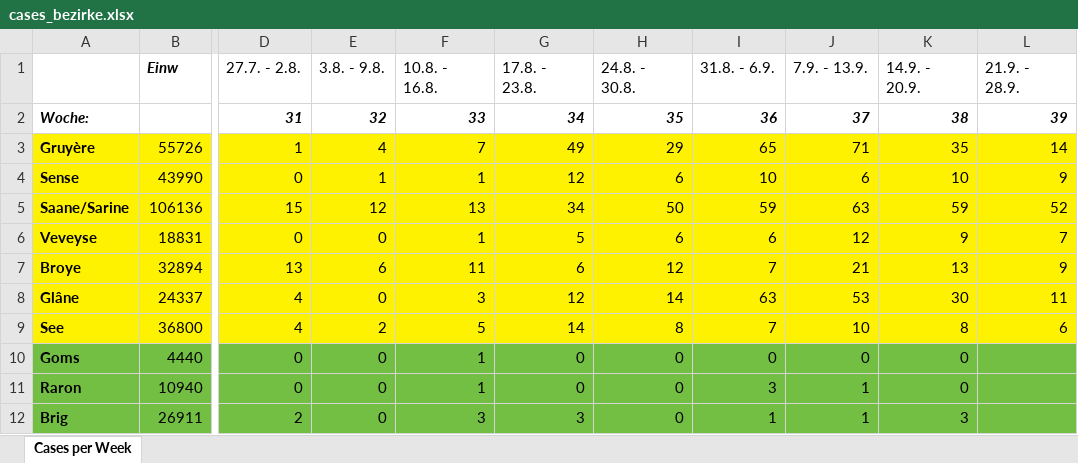
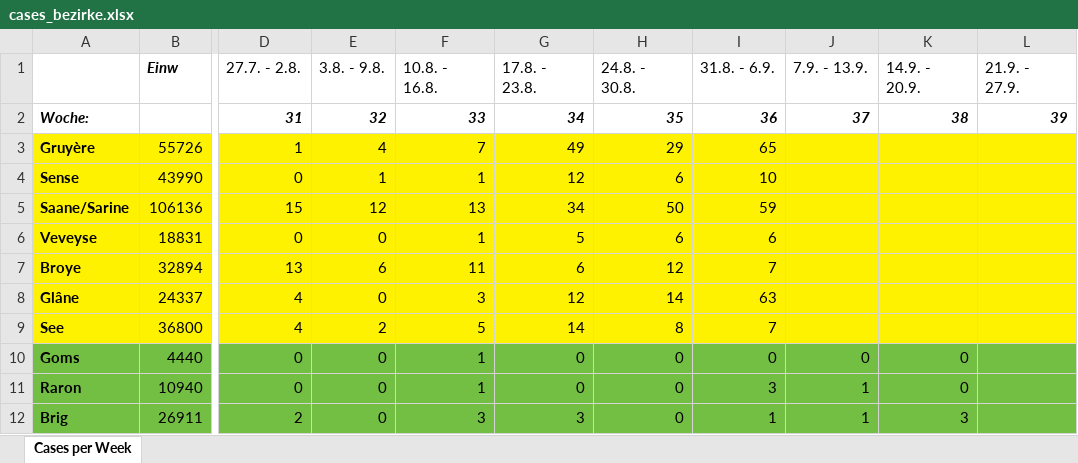
Before and after one commit to balzamas/covidmeasure, an Excel workbook: measuremeterdata/datasources/cases_bezirke.xlsx, sheet Cases per Week, drawn as a sheet; only a part is shown, gaps mark what is left out; values as stored, in another font and other column widths than the file's, no borders; the diff names each change by its address in the sheet, - before the commit and + after, or states it on an @@ line.

```diff
--- a/measuremeterdata/datasources/cases_bezirke.xlsx (sheet Cases per Week)
+++ b/measuremeterdata/datasources/cases_bezirke.xlsx (sheet Cases per Week)
-L1: 21.9. - 28.9.
+L1: 21.9. - 27.9.
-J3 (7.9. - 13.9.): 71
+J3 (7.9. - 13.9.): (empty)
-K3 (14.9. - 20.9.): 35
+K3 (14.9. - 20.9.): (empty)
-L3 (21.9. - 27.9.): 14
+L3 (21.9. - 27.9.): (empty)
-J4 (7.9. - 13.9.): 6
+J4 (7.9. - 13.9.): (empty)
-K4 (14.9. - 20.9.): 10
+K4 (14.9. - 20.9.): (empty)
-L4 (21.9. - 27.9.): 9
+L4 (21.9. - 27.9.): (empty)
-J5 (7.9. - 13.9.): 63
+J5 (7.9. - 13.9.): (empty)
-K5 (14.9. - 20.9.): 59
+K5 (14.9. - 20.9.): (empty)
-L5 (21.9. - 27.9.): 52
+L5 (21.9. - 27.9.): (empty)
-J6 (7.9. - 13.9.): 12
+J6 (7.9. - 13.9.): (empty)
-K6 (14.9. - 20.9.): 9
+K6 (14.9. - 20.9.): (empty)
-L6 (21.9. - 27.9.): 7
+L6 (21.9. - 27.9.): (empty)
-J7 (7.9. - 13.9.): 21
+J7 (7.9. - 13.9.): (empty)
-K7 (14.9. - 20.9.): 13
+K7 (14.9. - 20.9.): (empty)
-L7 (21.9. - 27.9.): 9
+L7 (21.9. - 27.9.): (empty)
-J8 (7.9. - 13.9.): 53
+J8 (7.9. - 13.9.): (empty)
-K8 (14.9. - 20.9.): 30
+K8 (14.9. - 20.9.): (empty)
-L8 (21.9. - 27.9.): 11
+L8 (21.9. - 27.9.): (empty)
-J9 (7.9. - 13.9.): 10
+J9 (7.9. - 13.9.): (empty)
-K9 (14.9. - 20.9.): 8
+K9 (14.9. - 20.9.): (empty)
-L9 (21.9. - 27.9.): 6
+L9 (21.9. - 27.9.): (empty)
```
Also changed, not shown: 8 other files.
